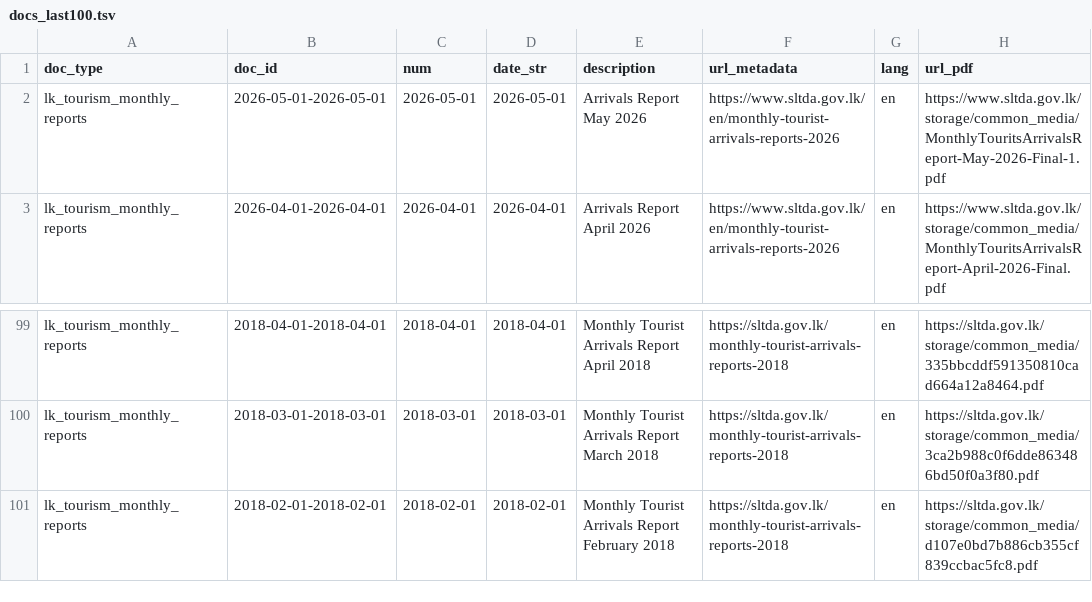
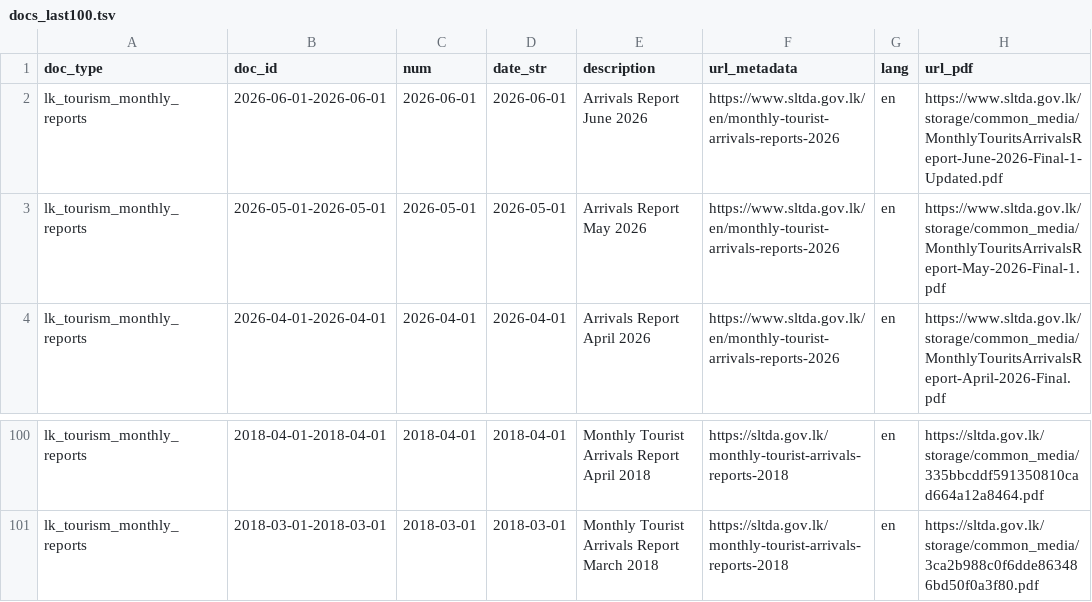
Before and after one commit to nuuuwan/lk_tourism, a TSV file: data/lk_tourism_monthly_reports/docs_last100.tsv, drawn as a sheet; only a part is shown, gaps mark what is left out; removed rows and columns are numbered as before the commit, all else as after; the diff names each change by its address in the sheet, - before the commit and + after, or states it on an @@ line.

```diff
--- a/data/lk_tourism_monthly_reports/docs_last100.tsv
+++ b/data/lk_tourism_monthly_reports/docs_last100.tsv
+row 2: lk_tourism_monthly_reports | 2026-06-01-2026-06-01 | 2026-06-01 | 2026-06-01 | Arrivals Report June 2026 | https://www.sltda.gov.lk/en/monthly-tourist-arrivals-reports-2026 | en | https://www.sltda.gov.lk/storage/common_media/MonthlyTouritsArrivalsReport-June-2026-Final-1-Updated.pdf
-row 101: lk_tourism_monthly_reports | 2018-02-01-2018-02-01 | 2018-02-01 | 2018-02-01 | Monthly Tourist Arrivals Report February 2018 | https://sltda.gov.lk/monthly-tourist-arrivals-reports-2018 | en | https://sltda.gov.lk/storage/common_media/d107e0bd7b886cb355cf839ccbac5fc8.pdf
```
Also changed, not shown: data/lk_tourism_monthly_reports/docs_all.tsv, 9 other files.
